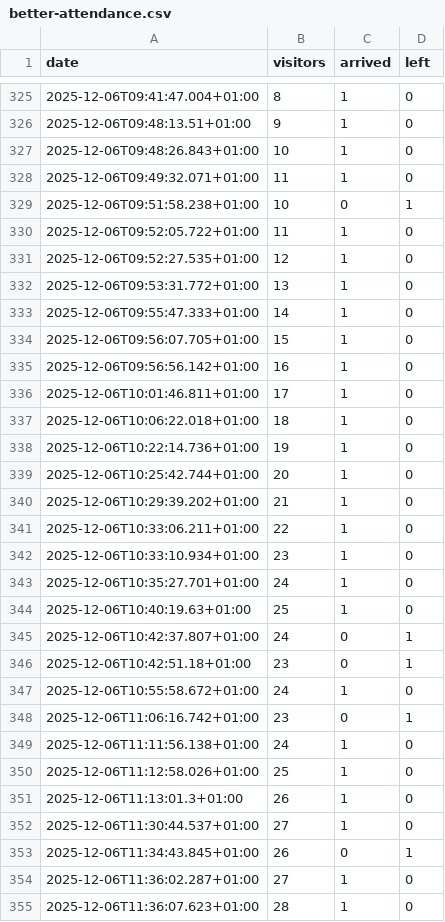
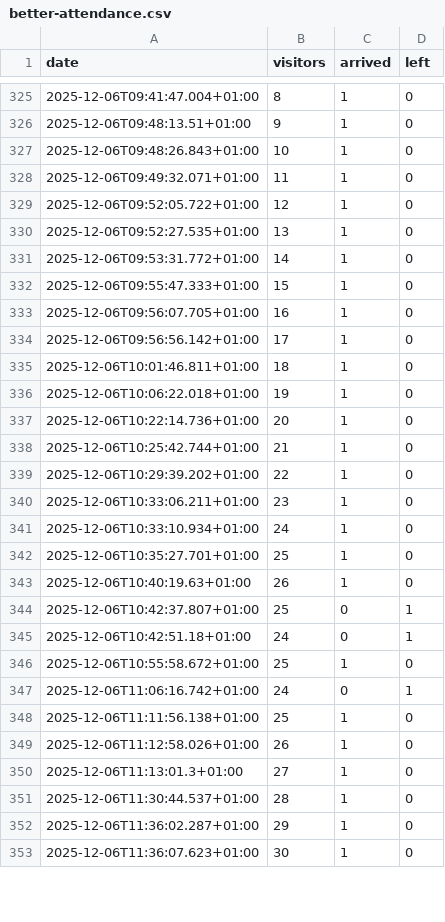
Before and after one commit to yannbertrand/orange-bleue-attendance-prediction, a CSV file: data/better-attendance.csv, drawn as a sheet; only a part is shown, gaps mark what is left out; the diff covers the shown part only.

Commit message:
🍱 Break data intentionaly to check fix is working

```diff
--- a/data/better-attendance.csv
+++ b/data/better-attendance.csv
@@ -328,28 +328,26 @@ date,visitors,arrived,left
 2025-12-06T09:49:32.071+01:00,11,1,0
-2025-12-06T09:51:58.238+01:00,10,0,1
-2025-12-06T09:52:05.722+01:00,11,1,0
-2025-12-06T09:52:27.535+01:00,12,1,0
-2025-12-06T09:53:31.772+01:00,13,1,0
-2025-12-06T09:55:47.333+01:00,14,1,0
-2025-12-06T09:56:07.705+01:00,15,1,0
-2025-12-06T09:56:56.142+01:00,16,1,0
-2025-12-06T10:01:46.811+01:00,17,1,0
-2025-12-06T10:06:22.018+01:00,18,1,0
-2025-12-06T10:22:14.736+01:00,19,1,0
-2025-12-06T10:25:42.744+01:00,20,1,0
-2025-12-06T10:29:39.202+01:00,21,1,0
-2025-12-06T10:33:06.211+01:00,22,1,0
-2025-12-06T10:33:10.934+01:00,23,1,0
-2025-12-06T10:35:27.701+01:00,24,1,0
-2025-12-06T10:40:19.63+01:00,25,1,0
-2025-12-06T10:42:37.807+01:00,24,0,1
-2025-12-06T10:42:51.18+01:00,23,0,1
-2025-12-06T10:55:58.672+01:00,24,1,0
-2025-12-06T11:06:16.742+01:00,23,0,1
-2025-12-06T11:11:56.138+01:00,24,1,0
-2025-12-06T11:12:58.026+01:00,25,1,0
-2025-12-06T11:13:01.3+01:00,26,1,0
-2025-12-06T11:30:44.537+01:00,27,1,0
-2025-12-06T11:34:43.845+01:00,26,0,1
-2025-12-06T11:36:02.287+01:00,27,1,0
-2025-12-06T11:36:07.623+01:00,28,1,0
+2025-12-06T09:52:05.722+01:00,12,1,0
+2025-12-06T09:52:27.535+01:00,13,1,0
+2025-12-06T09:53:31.772+01:00,14,1,0
+2025-12-06T09:55:47.333+01:00,15,1,0
+2025-12-06T09:56:07.705+01:00,16,1,0
+2025-12-06T09:56:56.142+01:00,17,1,0
+2025-12-06T10:01:46.811+01:00,18,1,0
+2025-12-06T10:06:22.018+01:00,19,1,0
+2025-12-06T10:22:14.736+01:00,20,1,0
+2025-12-06T10:25:42.744+01:00,21,1,0
+2025-12-06T10:29:39.202+01:00,22,1,0
+2025-12-06T10:33:06.211+01:00,23,1,0
+2025-12-06T10:33:10.934+01:00,24,1,0
+2025-12-06T10:35:27.701+01:00,25,1,0
+2025-12-06T10:40:19.63+01:00,26,1,0
+2025-12-06T10:42:37.807+01:00,25,0,1
+2025-12-06T10:42:51.18+01:00,24,0,1
+2025-12-06T10:55:58.672+01:00,25,1,0
+2025-12-06T11:06:16.742+01:00,24,0,1
+2025-12-06T11:11:56.138+01:00,25,1,0
+2025-12-06T11:12:58.026+01:00,26,1,0
+2025-12-06T11:13:01.3+01:00,27,1,0
+2025-12-06T11:30:44.537+01:00,28,1,0
+2025-12-06T11:36:02.287+01:00,29,1,0
+2025-12-06T11:36:07.623+01:00,30,1,0
```
Also changed, not shown: 5 removed rows and 38 edited cells elsewhere in this file.
